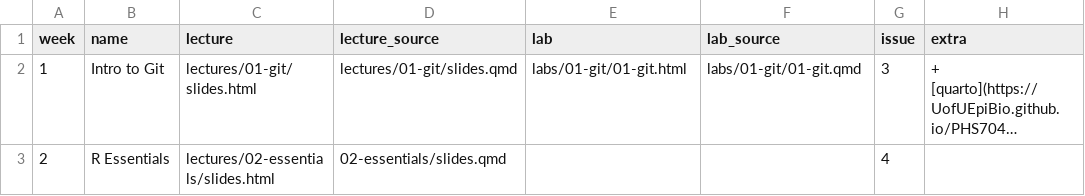
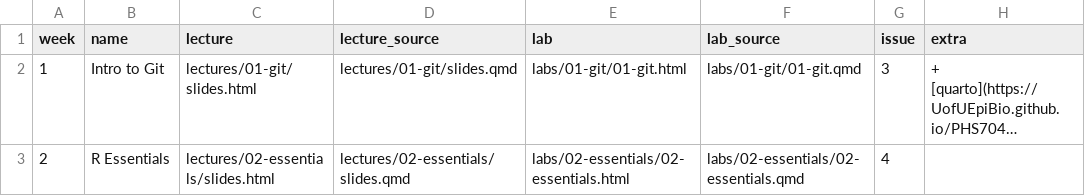
Before and after one commit to UofUEpiBio/PHS7045-advanced-programming, a CSV file: pages.csv, drawn as a sheet; long unchanged cells end in …; the diff names each change by its address in the sheet, - before the commit and + after, or states it on an @@ line.

Commit message:
Added week 2 lab

```diff
--- a/pages.csv
+++ b/pages.csv
-D3 (lecture_source): 02-essentials/slides.qmd
+D3 (lecture_source): lectures/02-essentials/slides.qmd
-E3 (lab): (empty)
+E3 (lab): labs/02-essentials/02-essentials.html
-F3 (lab_source): (empty)
+F3 (lab_source): labs/02-essentials/02-essentials.qmd
```
